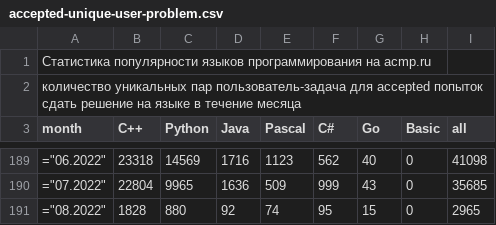
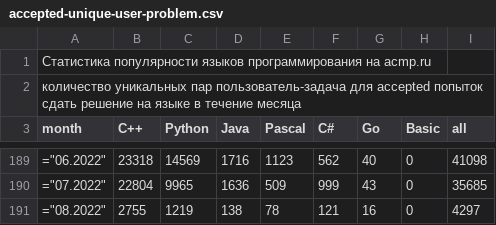
Before and after one commit to BorisMenshikov/acmp-langs-data, a CSV file: accepted-unique-user-problem.csv, drawn as a sheet; only a part is shown, gaps mark what is left out.

```diff
--- a/accepted-unique-user-problem.csv
+++ b/accepted-unique-user-problem.csv
@@ -190,2 +190,2 @@ month;C++;Python;Java;Pascal;C#;Go;Basic;all
 ="07.2022";22804;9965;1636;509;999;43;0;35685
-="08.2022";1828;880;92;74;95;15;0;2965
+="08.2022";2755;1219;138;78;121;16;0;4297
```
Also changed, not shown: accepted-attempts.csv, all-attempts.csv, 15 other files.
